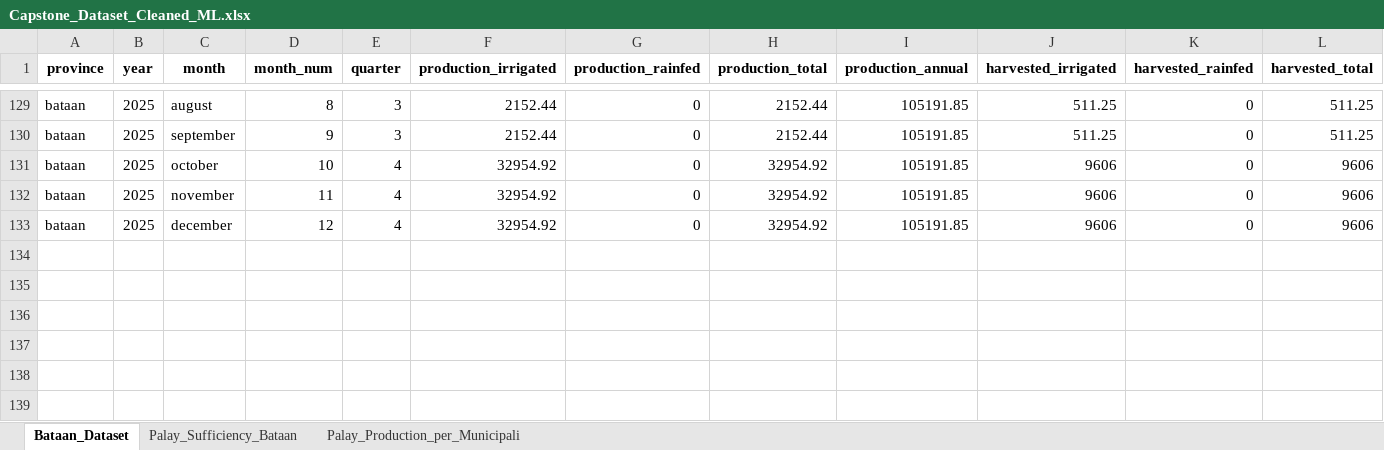
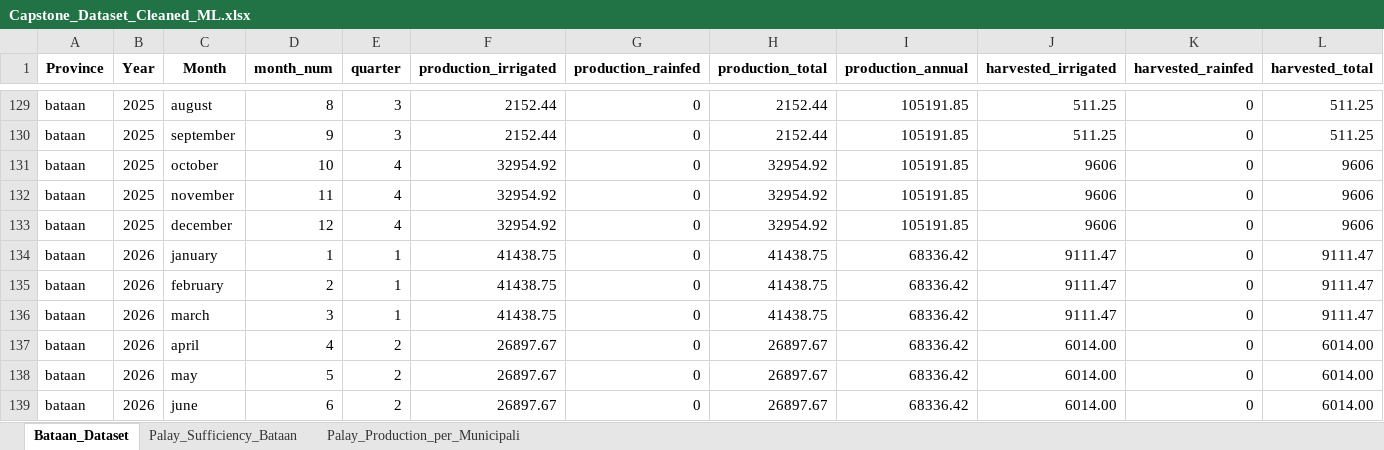
Before and after one commit to kymrcd/palaysense-web, an Excel workbook: data/Capstone_Dataset_Cleaned_ML.xlsx, sheet Bataan_Dataset, drawn as a sheet; only a part is shown, gaps mark what is left out; values as stored, in another font and other column widths than the file's, no borders; rows hold the shown columns only; the diff names each change by its address in the sheet, - before the commit and + after, or states it on an @@ line.

```diff
--- a/data/Capstone_Dataset_Cleaned_ML.xlsx (sheet Bataan_Dataset)
+++ b/data/Capstone_Dataset_Cleaned_ML.xlsx (sheet Bataan_Dataset)
-A1: province
+A1: Province
-B1: year
+B1: Year
-C1: month
+C1: Month
+row 134: bataan | 2026 | january | 1 | 1 | 41438.75 | 0 | 41438.75 | 68336.42 | 9111.47 | 0 | 9111.47
+row 135: bataan | 2026 | february | 2 | 1 | 41438.75 | 0 | 41438.75 | 68336.42 | 9111.47 | 0 | 9111.47
+row 136: bataan | 2026 | march | 3 | 1 | 41438.75 | 0 | 41438.75 | 68336.42 | 9111.47 | 0 | 9111.47
+row 137: bataan | 2026 | april | 4 | 2 | 26897.67 | 0 | 26897.67 | 68336.42 | 6014.00 | 0 | 6014.00
+row 138: bataan | 2026 | may | 5 | 2 | 26897.67 | 0 | 26897.67 | 68336.42 | 6014.00 | 0 | 6014.00
+row 139: bataan | 2026 | june | 6 | 2 | 26897.67 | 0 | 26897.67 | 68336.42 | 6014.00 | 0 | 6014.00
```
Also changed, not shown: data/cleaned/provincial_cleaned.xlsx, data/templates/municipality_template.xlsx, 22 other files.
